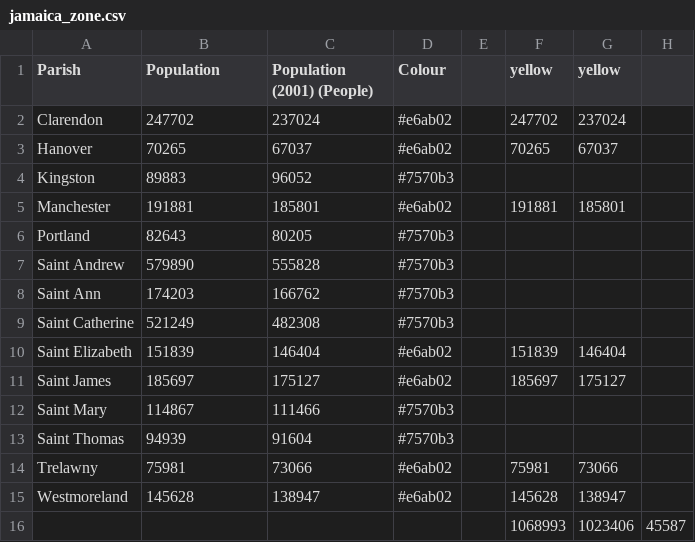
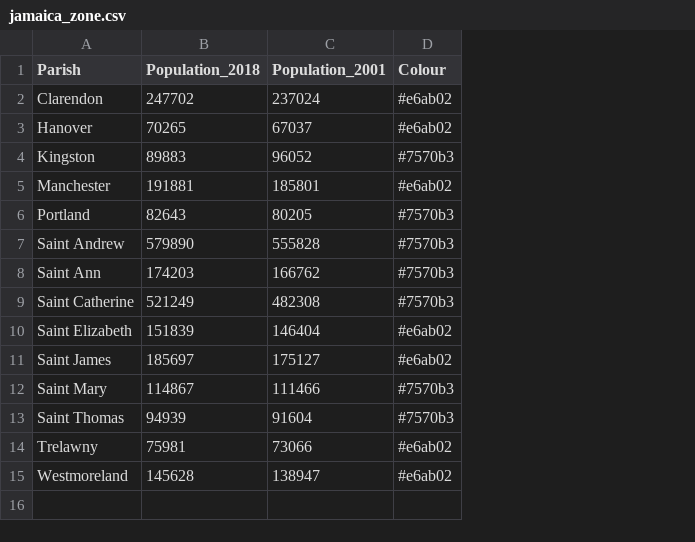
Before and after one commit to kvelon/cartogram-legend-effectiveness, a CSV file: map-data/jamaica_zone.csv, drawn as a sheet; the diff names each change by its address in the sheet, - before the commit and + after, or states it on an @@ line.

Commit message:
Add remaining map data

```diff
--- a/map-data/jamaica_zone.csv
+++ b/map-data/jamaica_zone.csv
-column E, empty
-column F (yellow), rows 2-15: 247702 | 70265 |  | 191881 |  |  |  |  | 151839 | 185697 |  |  | 75981 | 145628
-column G (yellow), rows 2-15: 237024 | 67037 |  | 185801 |  |  |  |  | 146404 | 175127 |  |  | 73066 | 138947
-column H, empty
-B1: Population
+B1: Population_2018
-C1: Population (2001) (People)
+C1: Population_2001
-row 16:  |  |  |  |  | 1068993 | 1023406 | 45587
```
Also changed, not shown: map-data/andorra_pop_1963.csv, map-data/brazil_GDP.csv, 46 other files.
